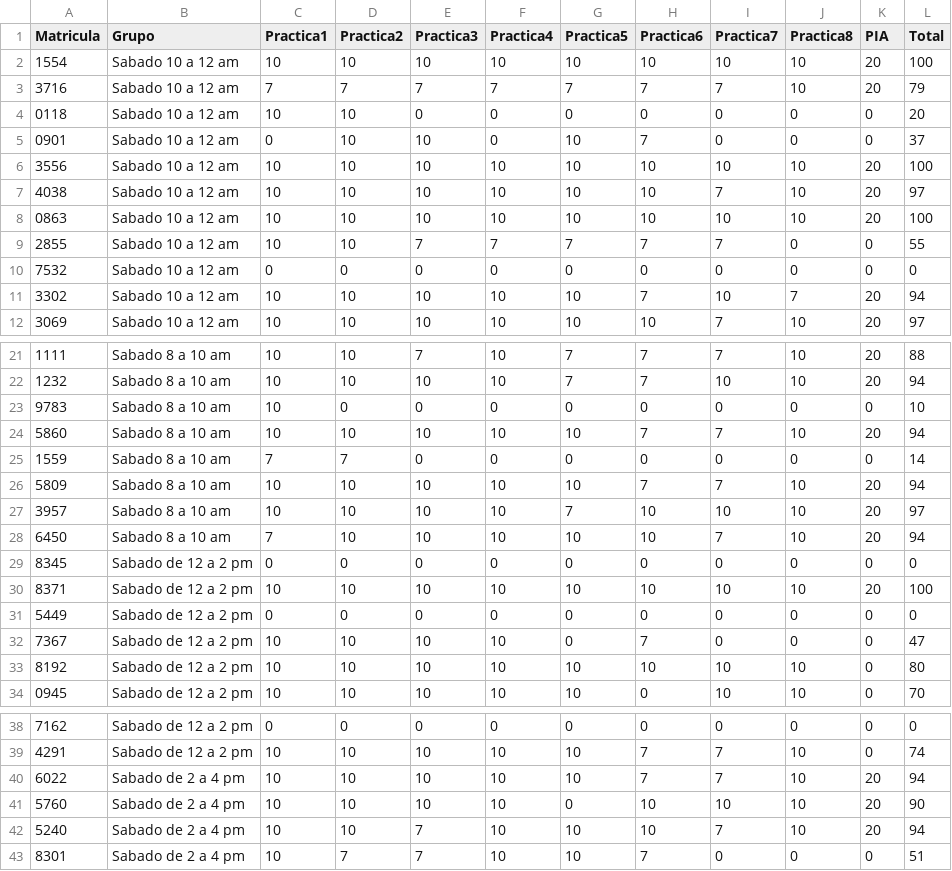
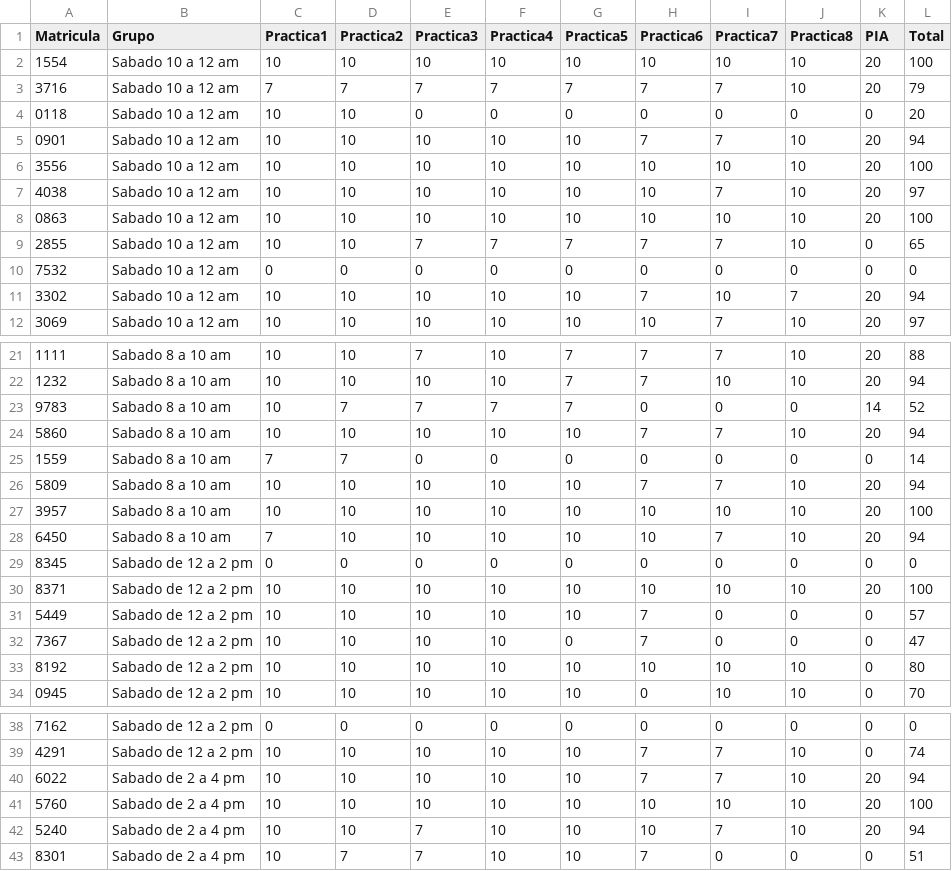
Before and after one commit to ppGodel/SchoolReview, a CSV file: Classes/LBD_AD_19_upload.csv, drawn as a sheet; only a part is shown, gaps mark what is left out.

```diff
--- a/Classes/LBD_AD_19_upload.csv
+++ b/Classes/LBD_AD_19_upload.csv
@@ -4,3 +4,3 @@ Matricula,Grupo,Practica1,Practica2,Practica3,Practica4,Practica5,Practica6,Prac
 0118,Sabado 10 a 12 am,10,10,0,0,0,0,0,0,0,20
-0901,Sabado 10 a 12 am,0,10,10,0,10,7,0,0,0,37
+0901,Sabado 10 a 12 am,10,10,10,10,10,7,7,10,20,94
 3556,Sabado 10 a 12 am,10,10,10,10,10,10,10,10,20,100
@@ -8,3 +8,3 @@ Matricula,Grupo,Practica1,Practica2,Practica3,Practica4,Practica5,Practica6,Prac
 0863,Sabado 10 a 12 am,10,10,10,10,10,10,10,10,20,100
-2855,Sabado 10 a 12 am,10,10,7,7,7,7,7,0,0,55
+2855,Sabado 10 a 12 am,10,10,7,7,7,7,7,10,0,65
 7532,Sabado 10 a 12 am,0,0,0,0,0,0,0,0,0,0
@@ -22,3 +22,3 @@ Matricula,Grupo,Practica1,Practica2,Practica3,Practica4,Practica5,Practica6,Prac
 1232,Sabado 8 a 10 am,10,10,10,10,7,7,10,10,20,94
-9783,Sabado 8 a 10 am,10,0,0,0,0,0,0,0,0,10
+9783,Sabado 8 a 10 am,10,7,7,7,7,0,0,0,14,52
 5860,Sabado 8 a 10 am,10,10,10,10,10,7,7,10,20,94
@@ -26,3 +26,3 @@ Matricula,Grupo,Practica1,Practica2,Practica3,Practica4,Practica5,Practica6,Prac
 5809,Sabado 8 a 10 am,10,10,10,10,10,7,7,10,20,94
-3957,Sabado 8 a 10 am,10,10,10,10,7,10,10,10,20,97
+3957,Sabado 8 a 10 am,10,10,10,10,10,10,10,10,20,100
 6450,Sabado 8 a 10 am,7,10,10,10,10,10,7,10,20,94
@@ -30,3 +30,3 @@ Matricula,Grupo,Practica1,Practica2,Practica3,Practica4,Practica5,Practica6,Prac
 8371,Sabado de 12 a 2 pm,10,10,10,10,10,10,10,10,20,100
-5449,Sabado de 12 a 2 pm,0,0,0,0,0,0,0,0,0,0
+5449,Sabado de 12 a 2 pm,10,10,10,10,10,7,0,0,0,57
 7367,Sabado de 12 a 2 pm,10,10,10,10,0,7,0,0,0,47
@@ -40,3 +40,3 @@ Matricula,Grupo,Practica1,Practica2,Practica3,Practica4,Practica5,Practica6,Prac
 6022,Sabado de 2 a 4 pm,10,10,10,10,10,7,7,10,20,94
-5760,Sabado de 2 a 4 pm,10,10,10,10,0,10,10,10,20,90
+5760,Sabado de 2 a 4 pm,10,10,10,10,10,10,10,10,20,100
 5240,Sabado de 2 a 4 pm,10,10,7,10,10,10,7,10,20,94
```
Also changed, not shown: Classes/LBD_AD_19_calif.csv.
